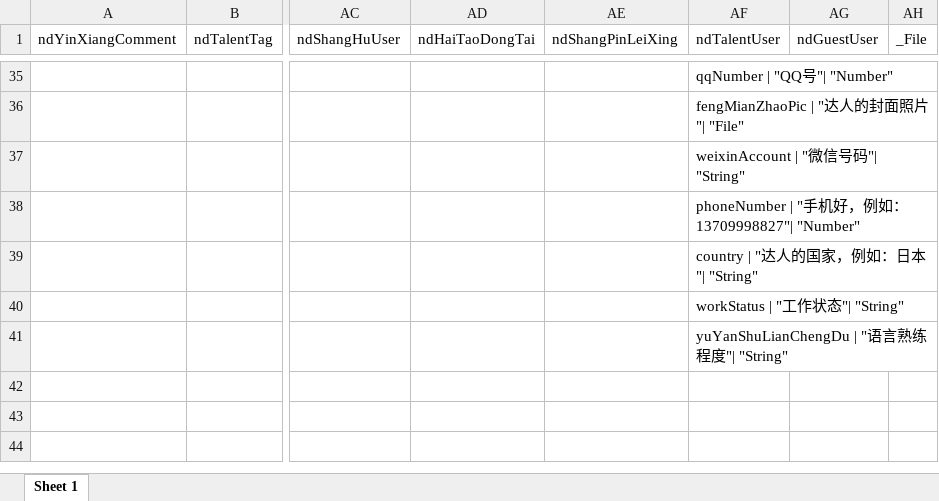
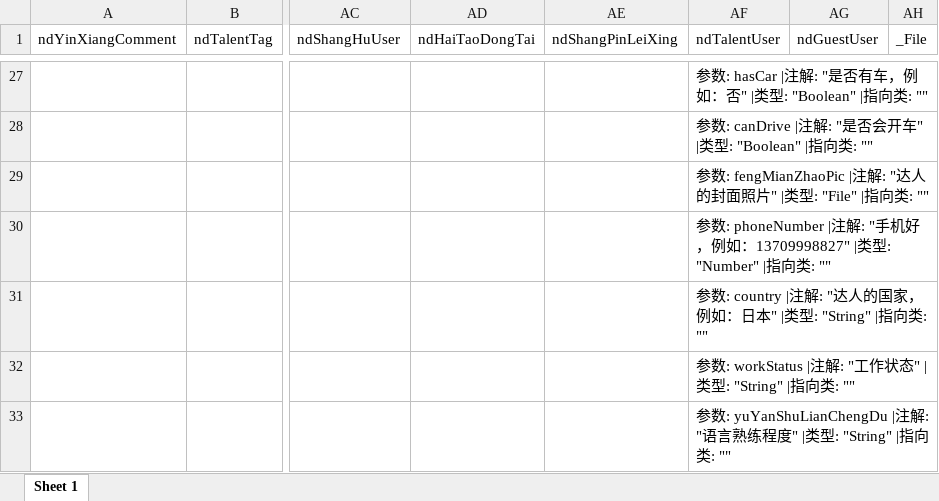
Before and after one commit to HarryF514/javascriptKitchen-Sink, an Excel workbook: leancloudGetSchema/data1.xlsx, sheet Sheet 1, drawn as a sheet; only a part is shown, gaps mark what is left out; values as stored, in another font and other column widths than the file's, no borders; addresses are those after the commit; the diff covers the shown part only; the diff names each change by its address in the sheet, - before the commit and + after, or states it on an @@ line.

```diff
--- a/leancloudGetSchema/data1.xlsx (sheet Sheet 1)
+++ b/leancloudGetSchema/data1.xlsx (sheet Sheet 1)
-AF27 (ndTalentUser): qqNumber | "QQ号"| "Number"
+AF27 (ndTalentUser): 参数: hasCar |注解: "是否有车，例如：否" |类型: "Boolean" |指向类: ""
-AF28 (ndTalentUser): fengMianZhaoPic | "达人的封面照片"| "File"
+AF28 (ndTalentUser): 参数: canDrive |注解: "是否会开车" |类型: "Boolean" |指向类: ""
-AF29 (ndTalentUser): weixinAccount | "微信号码"| "String"
+AF29 (ndTalentUser): 参数: fengMianZhaoPic |注解: "达人的封面照片" |类型: "File" |指向类: ""
-AF30 (ndTalentUser): phoneNumber | "手机好，例如：13709998827"| "Number"
+AF30 (ndTalentUser): 参数: phoneNumber |注解: "手机好，例如：13709998827" |类型: "Number" |指向类: ""
-AF31 (ndTalentUser): country | "达人的国家，例如：日本"| "String"
+AF31 (ndTalentUser): 参数: country |注解: "达人的国家，例如：日本" |类型: "String" |指向类: ""
-AF32 (ndTalentUser): workStatus | "工作状态"| "String"
+AF32 (ndTalentUser): 参数: workStatus |注解: "工作状态" |类型: "String" |指向类: ""
-AF33 (ndTalentUser): yuYanShuLianChengDu | "语言熟练程度"| "String"
+AF33 (ndTalentUser): 参数: yuYanShuLianChengDu |注解: "语言熟练程度" |类型: "String" |指向类: ""
```
Also changed, not shown: 25 added rows and 33 removed rows elsewhere in this sheet, 1 other file.
